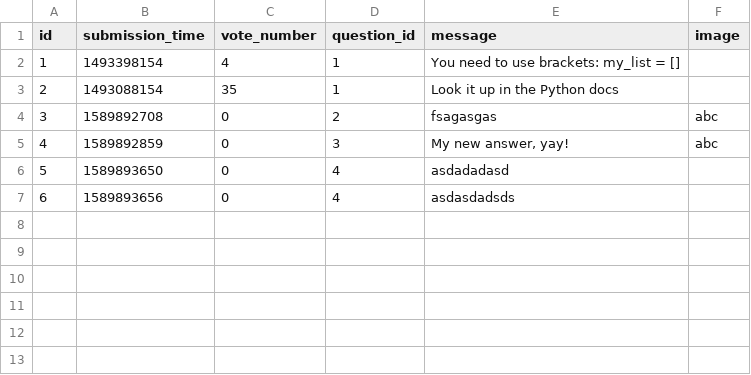
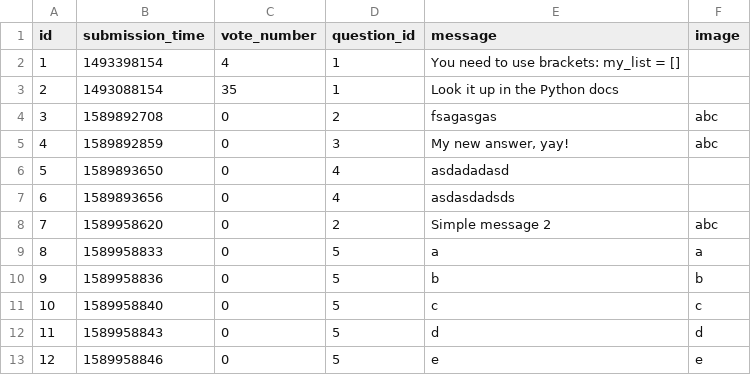
Before and after one commit to kasia-gra/ask_mate, a CSV file: sample_data/answer.csv, drawn as a sheet; the diff names each change by its address in the sheet, - before the commit and + after, or states it on an @@ line.

Commit message:
Fix vote_up and vote_down answers

```diff
--- a/sample_data/answer.csv
+++ b/sample_data/answer.csv
+row 8: 7 | 1589958620 | 0 | 2 | Simple message 2 | abc
+row 9: 8 | 1589958833 | 0 | 5 | a | a
+row 10: 9 | 1589958836 | 0 | 5 | b | b
+row 11: 10 | 1589958840 | 0 | 5 | c | c
+row 12: 11 | 1589958843 | 0 | 5 | d | d
+row 13: 12 | 1589958846 | 0 | 5 | e | e
```
Also changed, not shown: sample_data/question.csv, 1 other file.
